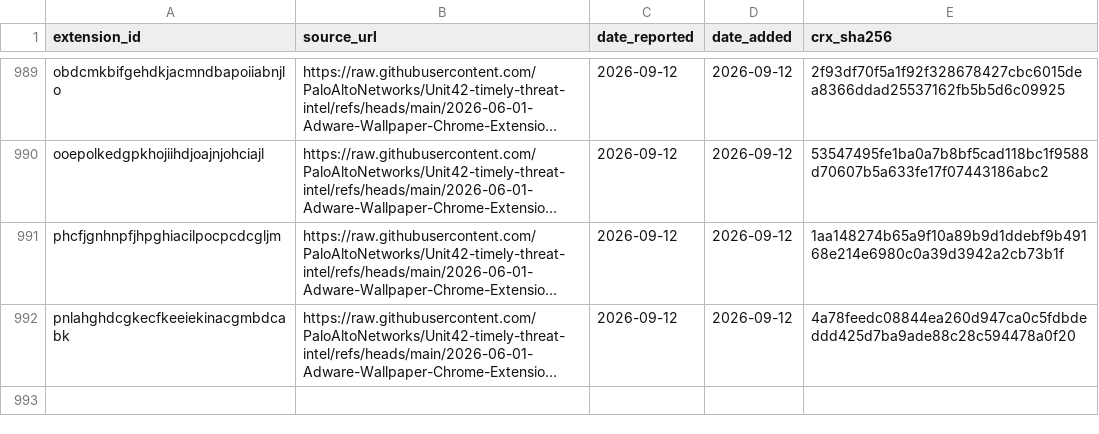
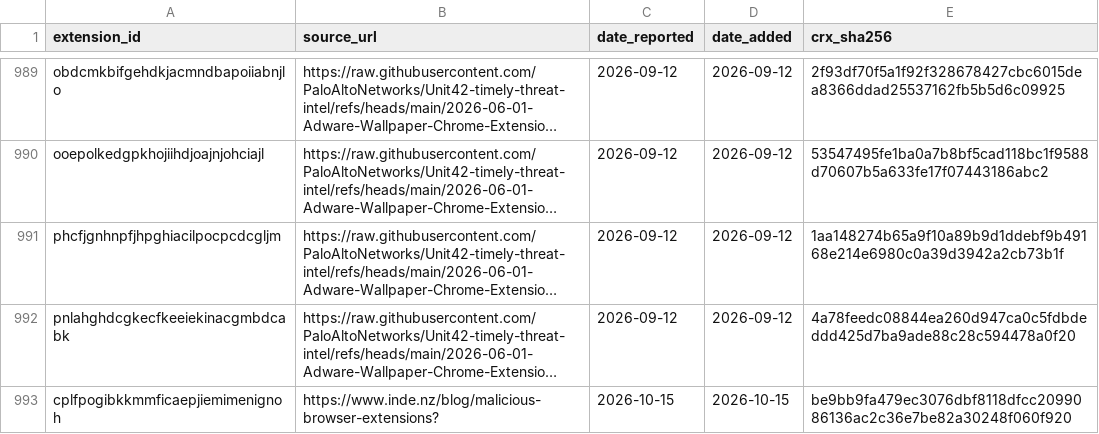
Before and after one commit to GherardoFiori/MaliciousBrowserExtensions, a CSV file: database.csv, drawn as a sheet; only a part is shown, gaps mark what is left out; long unchanged cells end in …; the diff names each change by its address in the sheet, - before the commit and + after, or states it on an @@ line.

Commit message:
chore: sync database and threat intelligence feeds

```diff
--- a/database.csv
+++ b/database.csv
+row 993: cplfpogibkkmmficaepjiemimenignoh | https://www.inde.nz/blog/malicious-browser-extensions? | 2026-10-15 | 2026-10-15 | be9bb9fa479ec3076dbf8118dfcc2099086136ac2c36e7be82a30248f060f920
```
Also changed, not shown: intel-feeds/splunk_file_intel.csv, intel-feeds/splunk_lookup.csv, 1 other file.
